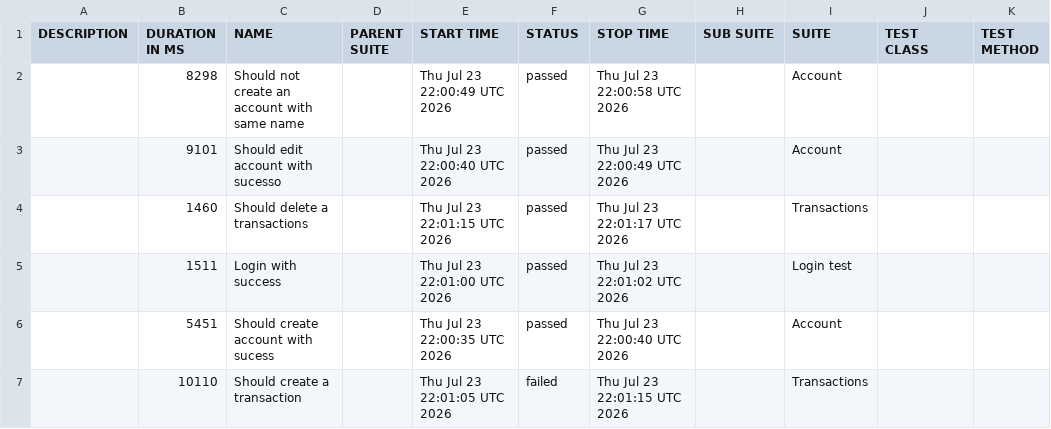
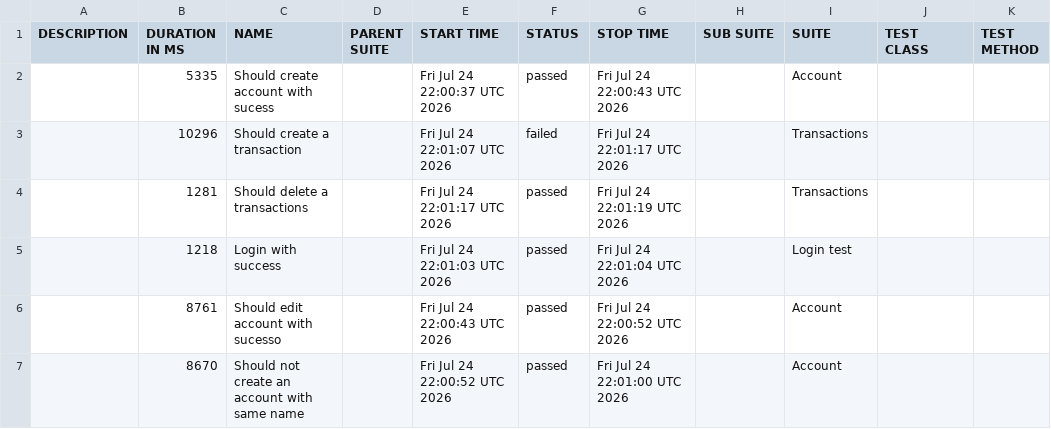
Before and after one commit to JosinaldoGJunior/cypress-automation-web, a CSV file: data/suites.csv, drawn as a sheet.

```diff
--- a/data/suites.csv
+++ b/data/suites.csv
@@ -1,7 +1,7 @@
 "DESCRIPTION","DURATION IN MS","NAME","PARENT SUITE","START TIME","STATUS","STOP TIME","SUB SUITE","SUITE","TEST CLASS","TEST METHOD"
-"","8298","Should not create an account with same name","","Thu Jul 23 22:00:49 UTC 2026","passed","Thu Jul 23 22:00:58 UTC 2026","","Account","",""
-"","9101","Should edit account with sucesso","","Thu Jul 23 22:00:40 UTC 2026","passed","Thu Jul 23 22:00:49 UTC 2026","","Account","",""
-"","1460","Should delete a transactions","","Thu Jul 23 22:01:15 UTC 2026","passed","Thu Jul 23 22:01:17 UTC 2026","","Transactions","",""
-"","1511","Login with success","","Thu Jul 23 22:01:00 UTC 2026","passed","Thu Jul 23 22:01:02 UTC 2026","","Login test","",""
-"","5451","Should create account with sucess","","Thu Jul 23 22:00:35 UTC 2026","passed","Thu Jul 23 22:00:40 UTC 2026","","Account","",""
-"","10110","Should create a transaction","","Thu Jul 23 22:01:05 UTC 2026","failed","Thu Jul 23 22:01:15 UTC 2026","","Transactions","",""
+"","5335","Should create account with sucess","","Fri Jul 24 22:00:37 UTC 2026","passed","Fri Jul 24 22:00:43 UTC 2026","","Account","",""
+"","10296","Should create a transaction","","Fri Jul 24 22:01:07 UTC 2026","failed","Fri Jul 24 22:01:17 UTC 2026","","Transactions","",""
+"","1281","Should delete a transactions","","Fri Jul 24 22:01:17 UTC 2026","passed","Fri Jul 24 22:01:19 UTC 2026","","Transactions","",""
+"","1218","Login with success","","Fri Jul 24 22:01:03 UTC 2026","passed","Fri Jul 24 22:01:04 UTC 2026","","Login test","",""
+"","8761","Should edit account with sucesso","","Fri Jul 24 22:00:43 UTC 2026","passed","Fri Jul 24 22:00:52 UTC 2026","","Account","",""
+"","8670","Should not create an account with same name","","Fri Jul 24 22:00:52 UTC 2026","passed","Fri Jul 24 22:01:00 UTC 2026","","Account","",""
```
Also changed, not shown: 31 other files.
